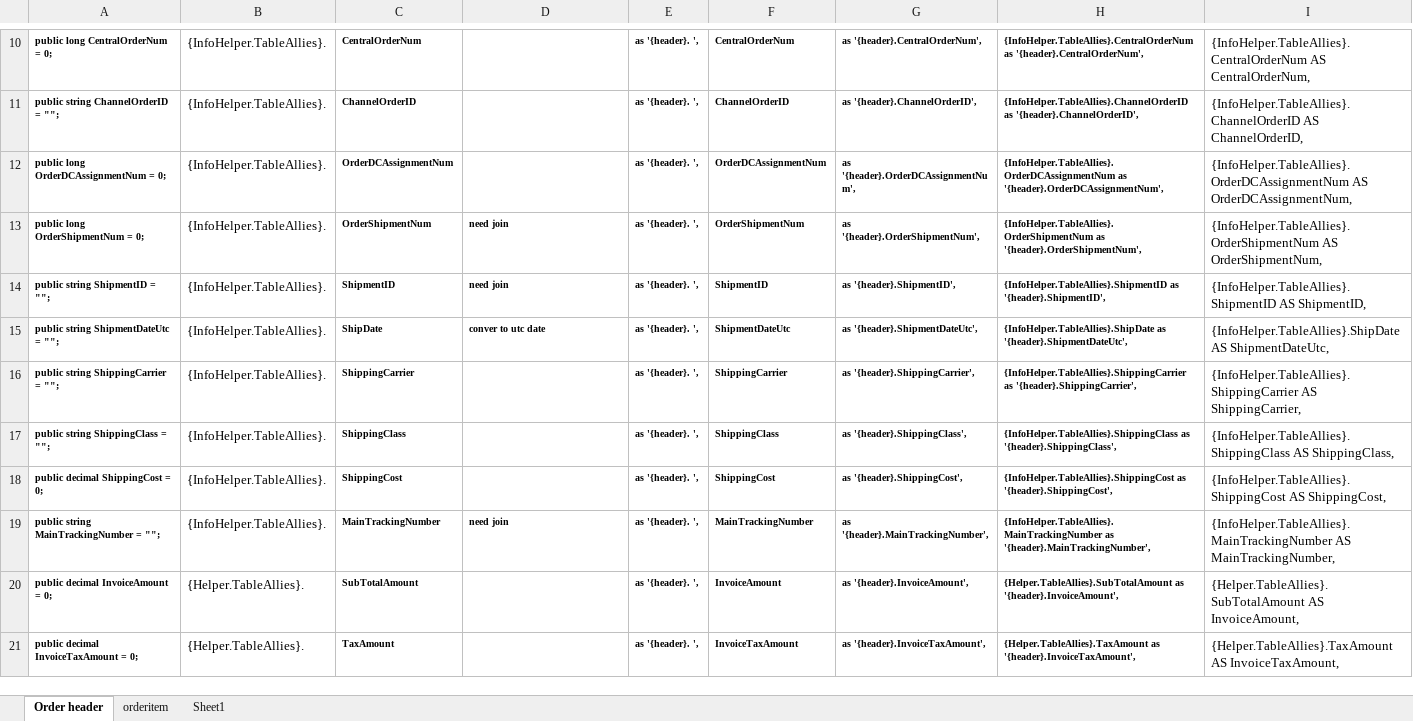
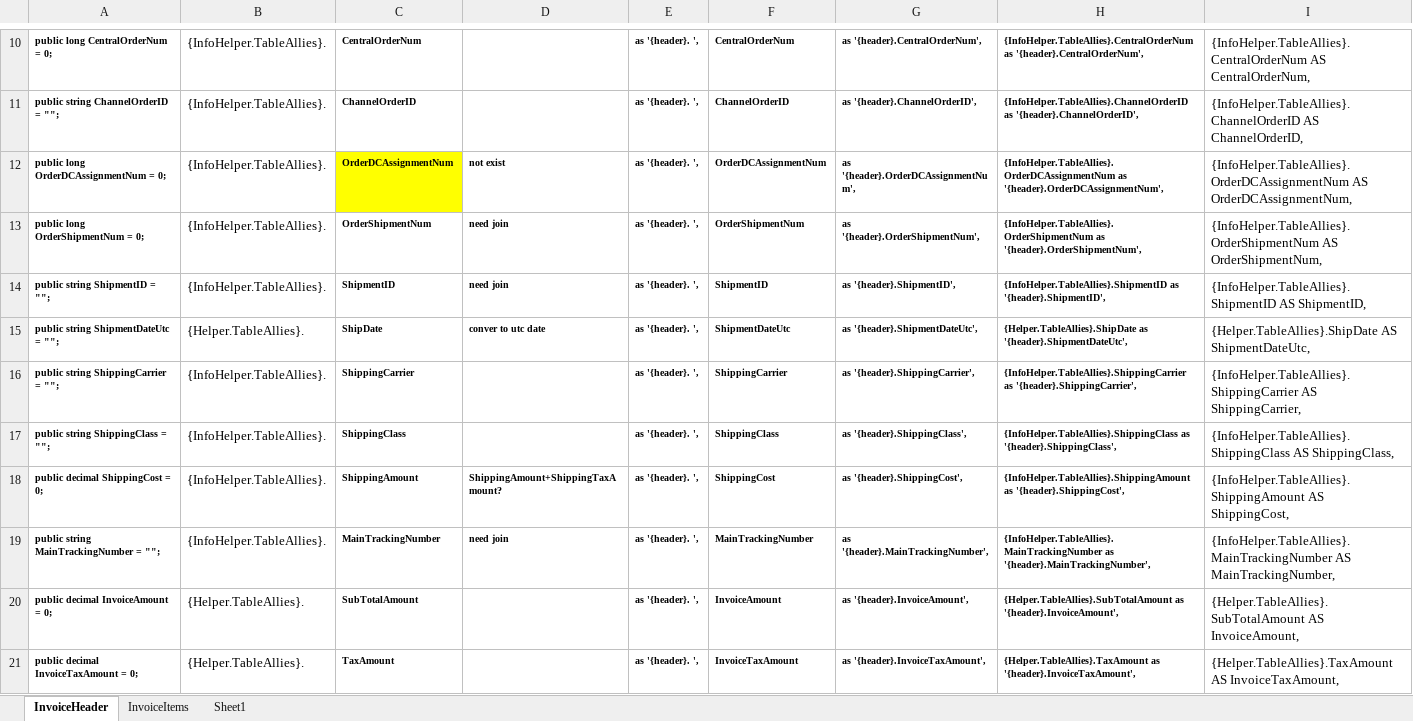
Before and after one commit to JerryZhangZy/BackendERP, an Excel workbook: payload/wms connector/invoice/invoice mapping.xlsx, sheet InvoiceHeader, drawn as a sheet; only a part is shown, gaps mark what is left out; values as stored, in another font and other column widths than the file's, no borders; the diff names each change by its address in the sheet, - before the commit and + after, or states it on an @@ line.

Commit message:
Add invoiceunprocesslit integration api.

```diff
--- a/payload/wms connector/invoice/invoice mapping.xlsx (sheet InvoiceHeader)
+++ b/payload/wms connector/invoice/invoice mapping.xlsx (sheet InvoiceHeader)
-sheet tab: Order header
+sheet tab: InvoiceHeader
-sheet tab: orderitem
+sheet tab: InvoiceItems
-C12 fill: none
+C12 fill: #FFFF00
-D12: (empty)
+D12: not exist
-B15: {InfoHelper.TableAllies}.
+B15: {Helper.TableAllies}.
-H15: {InfoHelper.TableAllies}.ShipDate as '{header}.ShipmentDateUtc',
+H15: {Helper.TableAllies}.ShipDate as '{header}.ShipmentDateUtc',
-I15: {InfoHelper.TableAllies}.ShipDate AS ShipmentDateUtc,
+I15: {Helper.TableAllies}.ShipDate AS ShipmentDateUtc,
-C18: ShippingCost
+C18: ShippingAmount
-D18: (empty)
+D18: ShippingAmount+ShippingTaxAmount?
-H18: {InfoHelper.TableAllies}.ShippingCost as '{header}.ShippingCost',
+H18: {InfoHelper.TableAllies}.ShippingAmount as '{header}.ShippingCost',
-I18: {InfoHelper.TableAllies}.ShippingCost AS ShippingCost,
+I18: {InfoHelper.TableAllies}.ShippingAmount AS ShippingCost,
```
Also changed, not shown: 6 other files.
